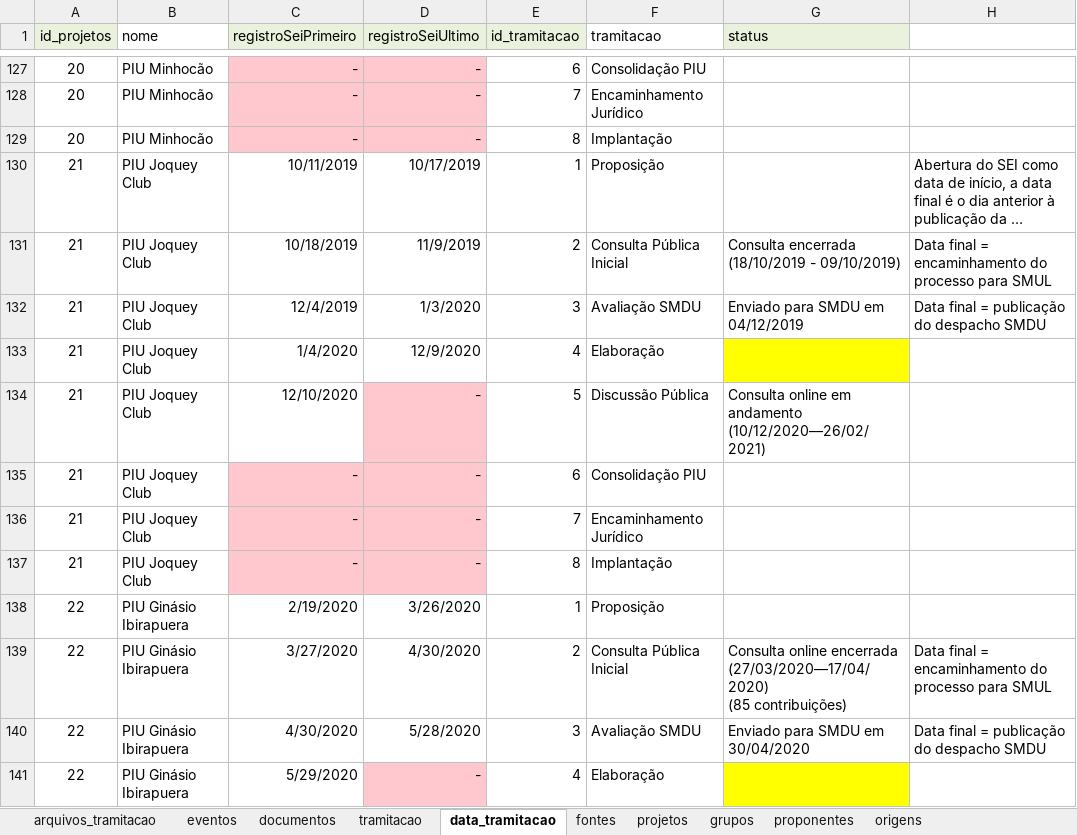
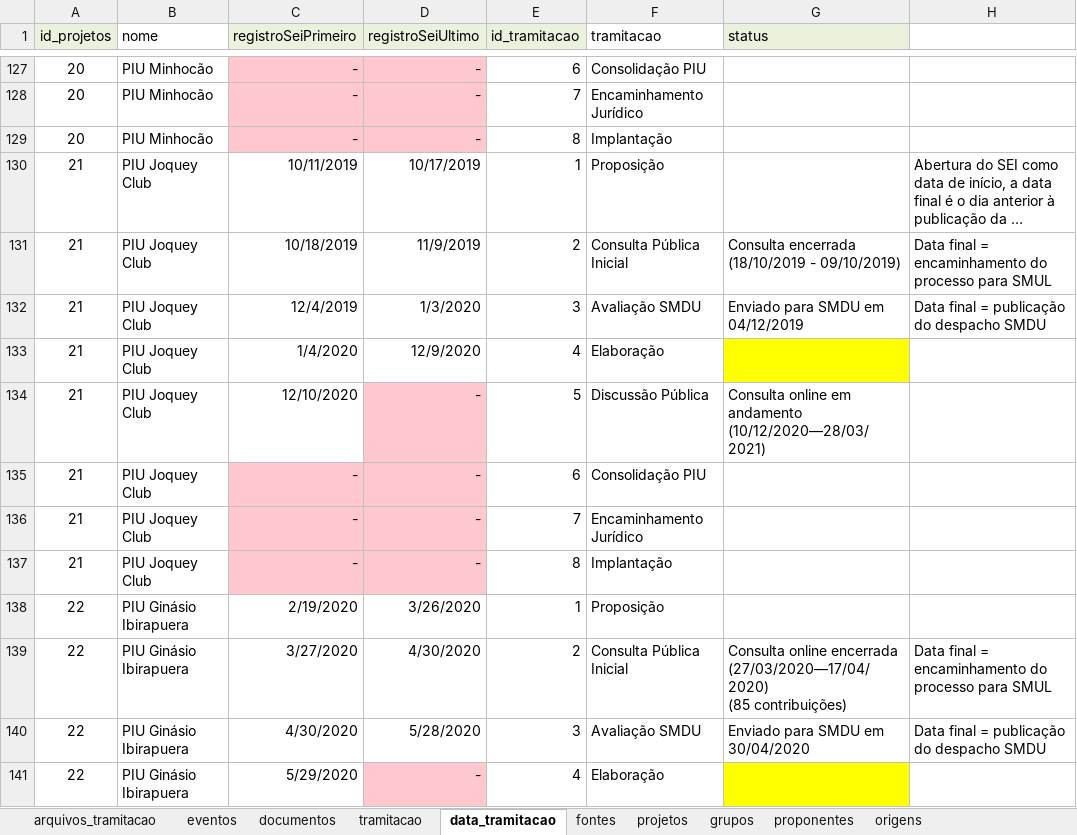
Before and after one commit to SPURB/piu-monitoramento-backend, an Excel workbook: input/piu-monitoramento_v3.xlsx, sheet data_tramitacao, drawn as a sheet; only a part is shown, gaps mark what is left out; long unchanged cells end in …; values as stored, in another font and other column widths than the file's, no borders; the diff names each change by its address in the sheet, - before the commit and + after, or states it on an @@ line.

Commit message:
chore: altera data da discussão publica do PIU Jockey Club

```diff
--- a/input/piu-monitoramento_v3.xlsx (sheet data_tramitacao)
+++ b/input/piu-monitoramento_v3.xlsx (sheet data_tramitacao)
-G134 (status): …em andamento (10/12/2020—26/02/2021)
+G134 (status): …em andamento (10/12/2020—28/03/2021)
```
